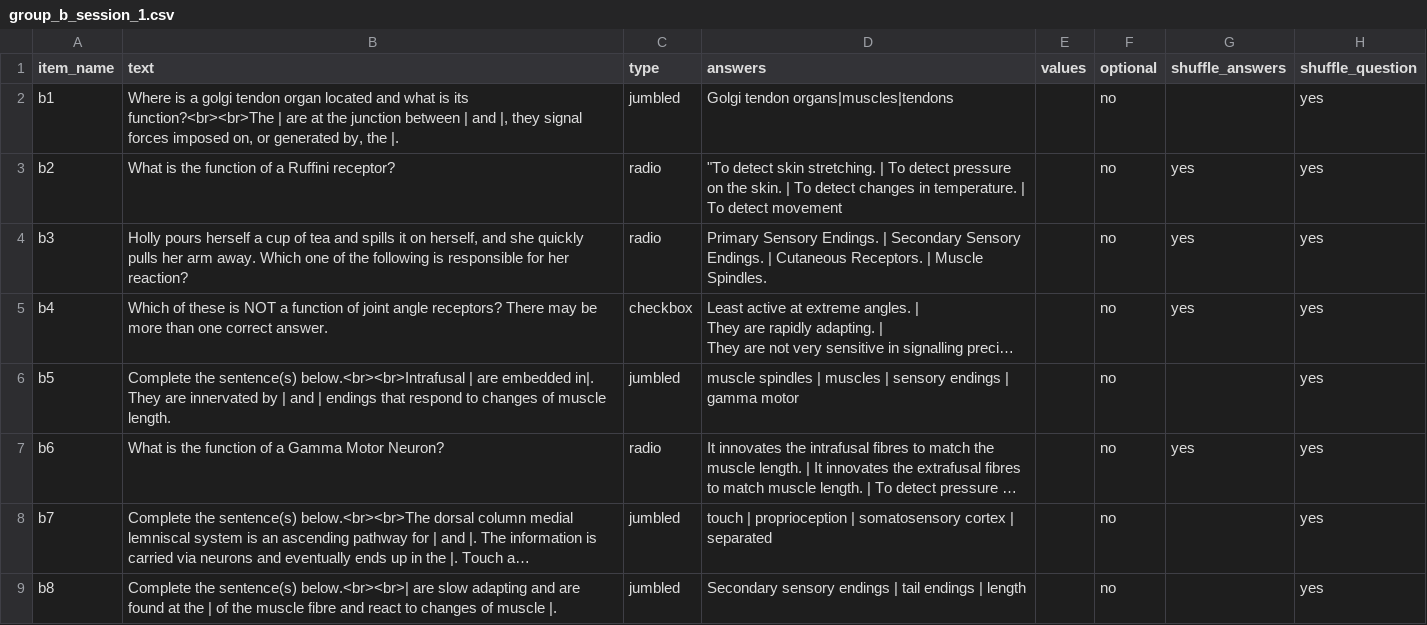
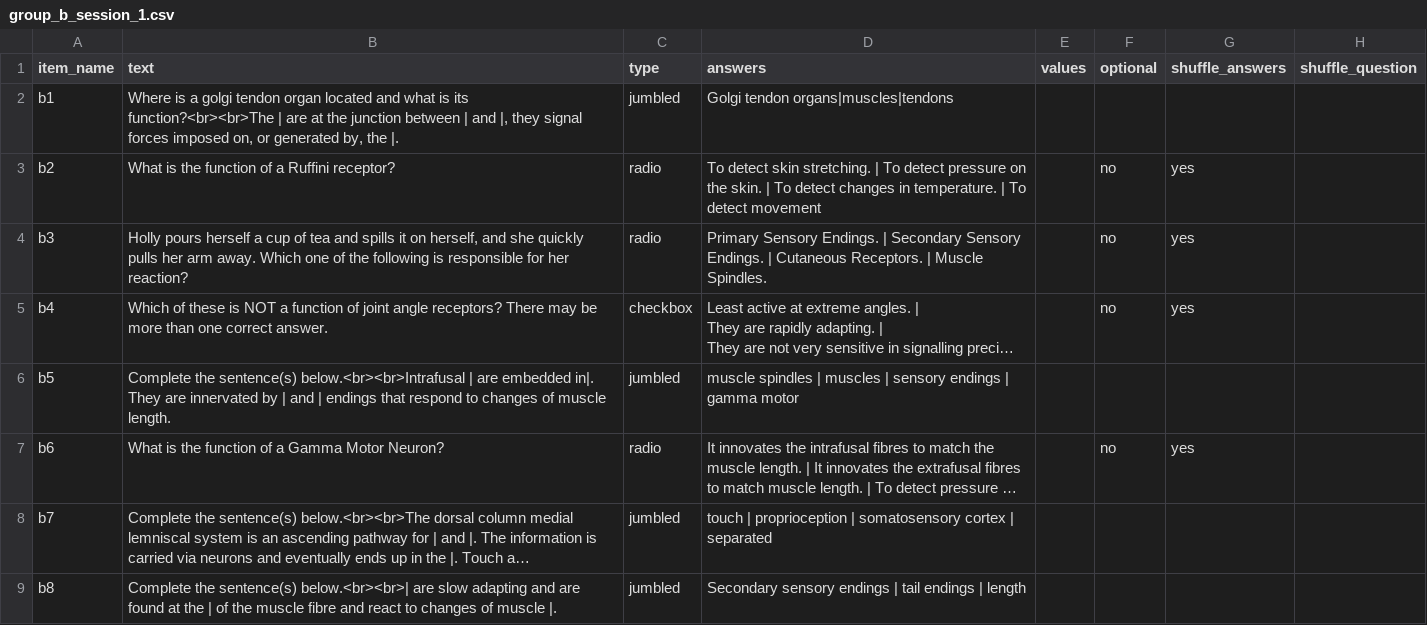
Before and after one commit to biagi-haffey/placement, a CSV file: web/User/Surveys/group_b_session_1.csv, drawn as a sheet; long unchanged cells end in …; the diff names each change by its address in the sheet, - before the commit and + after, or states it on an @@ line.

Commit message:
groupwork_test

```diff
--- a/web/User/Surveys/group_b_session_1.csv
+++ b/web/User/Surveys/group_b_session_1.csv
-F2 (optional): no
+F2 (optional): (empty)
-H2:H9 (shuffle_question): yes
+H2:H9 (shuffle_question): (empty)
-D3 (answers): "To detect skin…
+D3 (answers): To detect skin…
-F6 (optional): no
+F6 (optional): (empty)
-F8:F9 (optional): no
+F8:F9 (optional): (empty)
```
Also changed, not shown: web/User/Surveys/group_a_debrief.csv, web/User/Surveys/groupwork_test.csv, 22 other files.
